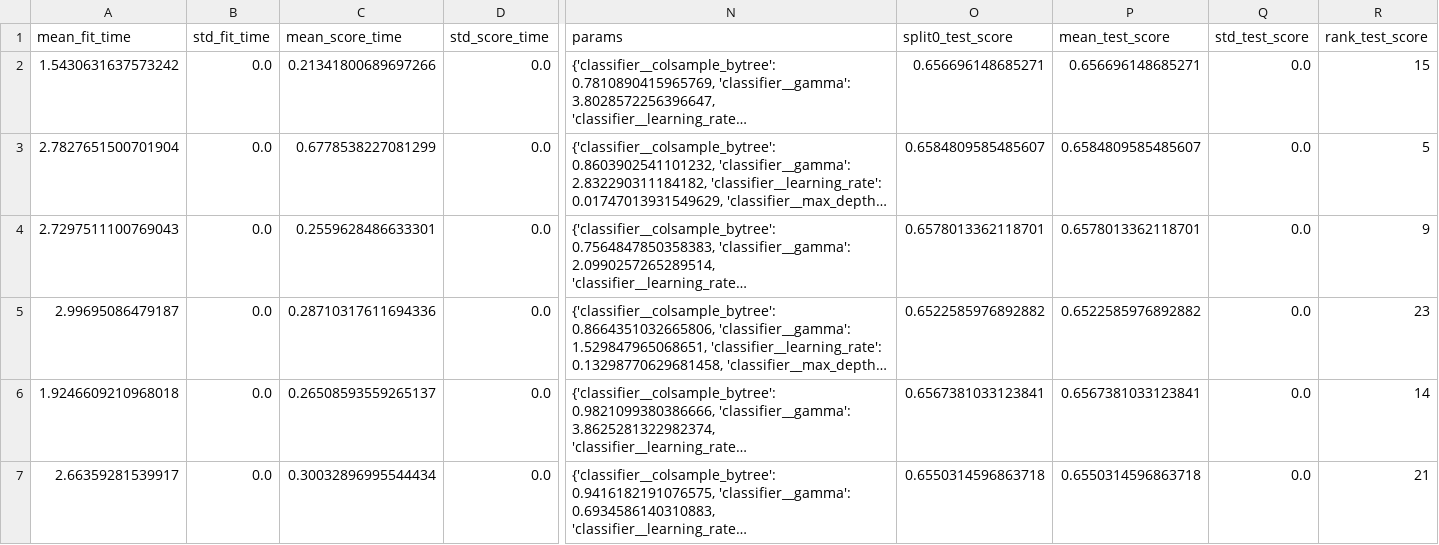
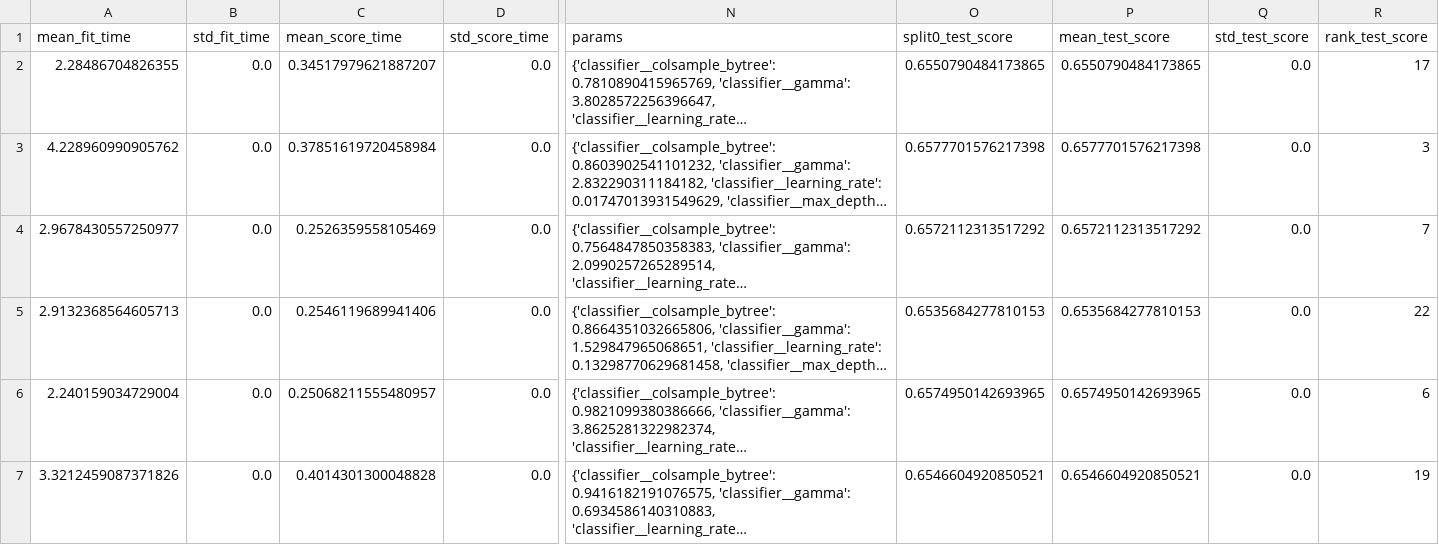
Before and after one commit to rohanc27/nba-shot-prediction, a CSV file: reports/xgb_tuning_cv_results.csv, drawn as a sheet; only a part is shown, gaps mark what is left out; long unchanged cells end in …; the diff covers the shown part only; the diff names each change by its address in the sheet, - before the commit and + after, or states it on an @@ line.

```diff
--- a/reports/xgb_tuning_cv_results.csv
+++ b/reports/xgb_tuning_cv_results.csv
-A2 (mean_fit_time): 1.5430631637573242
+A2 (mean_fit_time): 2.28486704826355
-C2 (mean_score_time): 0.21341800689697266
+C2 (mean_score_time): 0.34517979621887207
-O2 (split0_test_score): 0.656696148685271
+O2 (split0_test_score): 0.6550790484173865
-P2 (mean_test_score): 0.656696148685271
+P2 (mean_test_score): 0.6550790484173865
-R2 (rank_test_score): 15
+R2 (rank_test_score): 17
-A3 (mean_fit_time): 2.7827651500701904
+A3 (mean_fit_time): 4.228960990905762
-C3 (mean_score_time): 0.6778538227081299
+C3 (mean_score_time): 0.37851619720458984
-O3 (split0_test_score): 0.6584809585485607
+O3 (split0_test_score): 0.6577701576217398
-P3 (mean_test_score): 0.6584809585485607
+P3 (mean_test_score): 0.6577701576217398
-R3 (rank_test_score): 5
+R3 (rank_test_score): 3
-A4 (mean_fit_time): 2.7297511100769043
+A4 (mean_fit_time): 2.9678430557250977
-C4 (mean_score_time): 0.2559628486633301
+C4 (mean_score_time): 0.2526359558105469
-O4 (split0_test_score): 0.6578013362118701
+O4 (split0_test_score): 0.6572112313517292
-P4 (mean_test_score): 0.6578013362118701
+P4 (mean_test_score): 0.6572112313517292
-R4 (rank_test_score): 9
+R4 (rank_test_score): 7
-A5 (mean_fit_time): 2.99695086479187
+A5 (mean_fit_time): 2.9132368564605713
-C5 (mean_score_time): 0.28710317611694336
+C5 (mean_score_time): 0.2546119689941406
-O5 (split0_test_score): 0.6522585976892882
+O5 (split0_test_score): 0.6535684277810153
-P5 (mean_test_score): 0.6522585976892882
+P5 (mean_test_score): 0.6535684277810153
-R5 (rank_test_score): 23
+R5 (rank_test_score): 22
-A6 (mean_fit_time): 1.9246609210968018
+A6 (mean_fit_time): 2.240159034729004
-C6 (mean_score_time): 0.26508593559265137
+C6 (mean_score_time): 0.25068211555480957
-O6 (split0_test_score): 0.6567381033123841
+O6 (split0_test_score): 0.6574950142693965
-P6 (mean_test_score): 0.6567381033123841
+P6 (mean_test_score): 0.6574950142693965
-R6 (rank_test_score): 14
+R6 (rank_test_score): 6
-A7 (mean_fit_time): 2.66359281539917
+A7 (mean_fit_time): 3.3212459087371826
-C7 (mean_score_time): 0.30032896995544434
+C7 (mean_score_time): 0.4014301300048828
-O7 (split0_test_score): 0.6550314596863718
+O7 (split0_test_score): 0.6546604920850521
-P7 (mean_test_score): 0.6550314596863718
+P7 (mean_test_score): 0.6546604920850521
-R7 (rank_test_score): 21
+R7 (rank_test_score): 19
```
Also changed, not shown: 118 edited cells elsewhere in this file, 8 other files.
